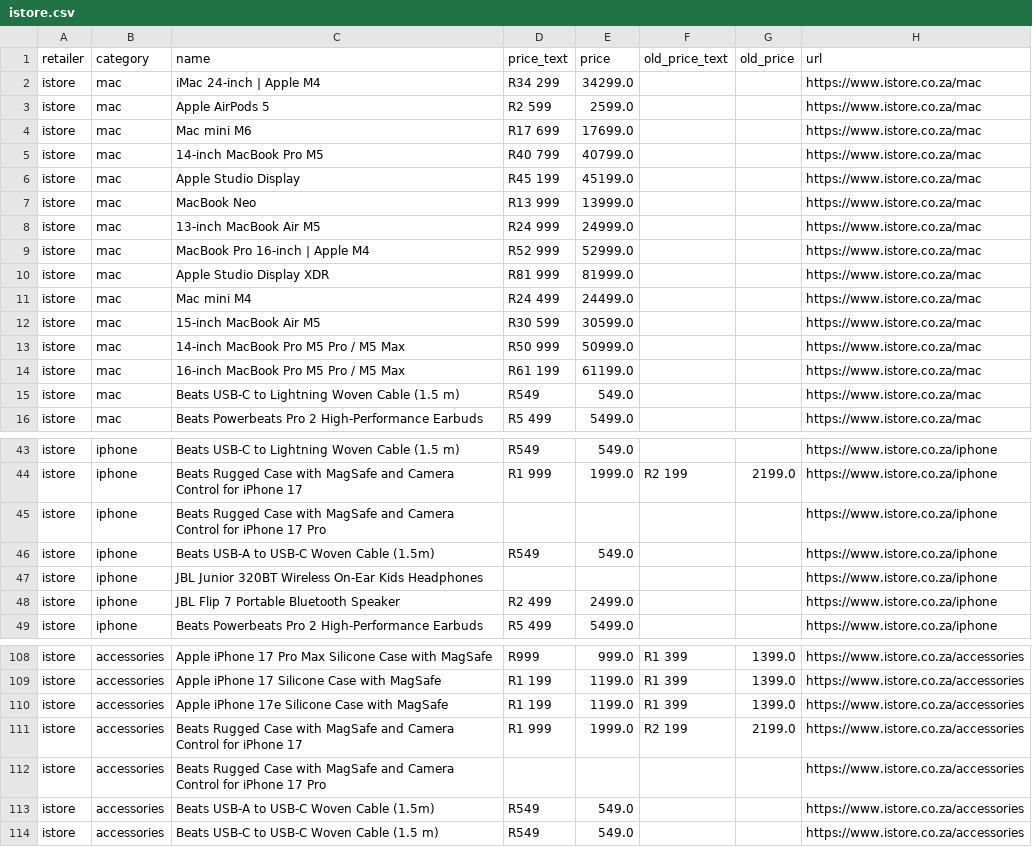
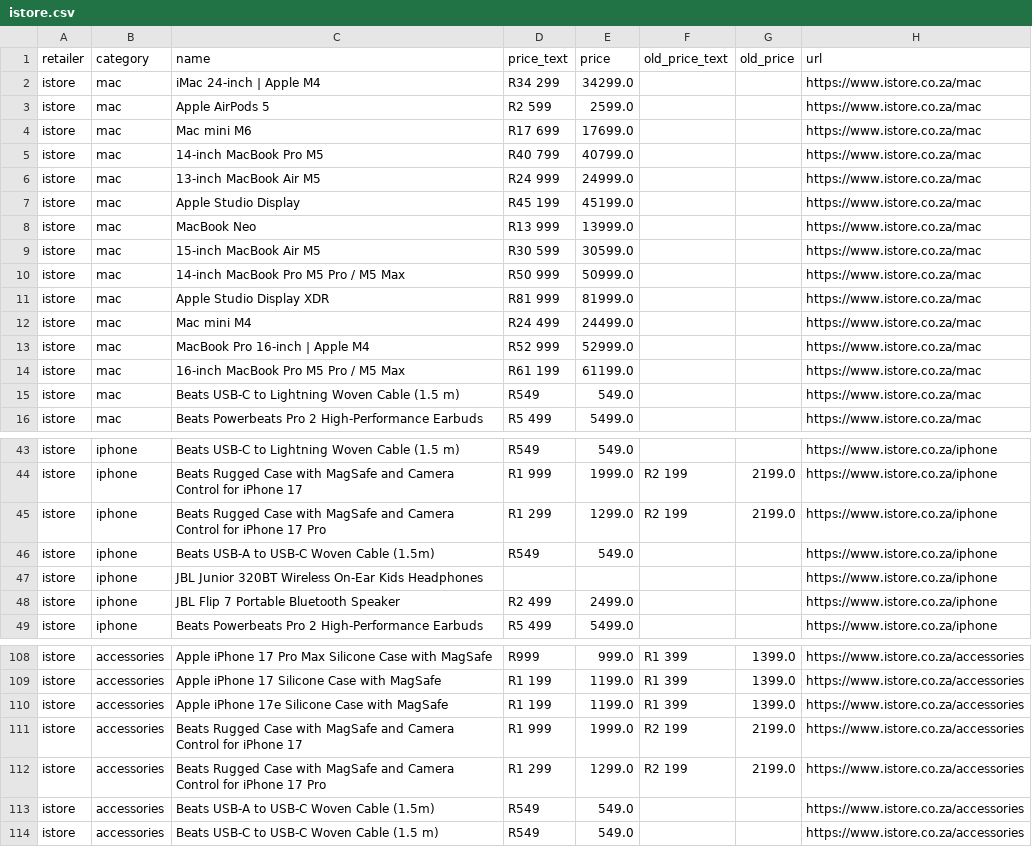
Before and after one commit to cd5wtsnct4-bot/digicape, a CSV file: data/istore.csv, drawn as a sheet; only a part is shown, gaps mark what is left out.

```diff
--- a/data/istore.csv
+++ b/data/istore.csv
@@ -5,10 +5,10 @@ istore,mac,Mac mini M6,R17 699,17699.0,,,https://www.istore.co.za/mac
 istore,mac,14-inch MacBook Pro M5,R40 799,40799.0,,,https://www.istore.co.za/mac
+istore,mac,13-inch MacBook Air M5,R24 999,24999.0,,,https://www.istore.co.za/mac
 istore,mac,Apple Studio Display,R45 199,45199.0,,,https://www.istore.co.za/mac
 istore,mac,MacBook Neo,R13 999,13999.0,,,https://www.istore.co.za/mac
-istore,mac,13-inch MacBook Air M5,R24 999,24999.0,,,https://www.istore.co.za/mac
-istore,mac,MacBook Pro 16-inch | Apple M4,R52 999,52999.0,,,https://www.istore.co.za/mac
+istore,mac,15-inch MacBook Air M5,R30 599,30599.0,,,https://www.istore.co.za/mac
+istore,mac,14-inch MacBook Pro M5 Pro / M5 Max,R50 999,50999.0,,,https://www.istore.co.za/mac
 istore,mac,Apple Studio Display XDR,R81 999,81999.0,,,https://www.istore.co.za/mac
 istore,mac,Mac mini M4,R24 499,24499.0,,,https://www.istore.co.za/mac
-istore,mac,15-inch MacBook Air M5,R30 599,30599.0,,,https://www.istore.co.za/mac
-istore,mac,14-inch MacBook Pro M5 Pro / M5 Max,R50 999,50999.0,,,https://www.istore.co.za/mac
+istore,mac,MacBook Pro 16-inch | Apple M4,R52 999,52999.0,,,https://www.istore.co.za/mac
 istore,mac,16-inch MacBook Pro M5 Pro / M5 Max,R61 199,61199.0,,,https://www.istore.co.za/mac
@@ -44,3 +44,3 @@ istore,iphone,Beats USB-C to Lightning Woven Cable (1.5 m),R549,549.0,,,https://
 istore,iphone,Beats Rugged Case with MagSafe and Camera Control for iPhone 17,R1 999,1999.0,R2 199,2199.0,https://www.istore.co.za/iphone
-istore,iphone,Beats Rugged Case with MagSafe and Camera Control for iPhone 17 Pro,,,,,https://www.istore.co.za/iphone
+istore,iphone,Beats Rugged Case with MagSafe and Camera Control for iPhone 17 Pro,R1 299,1299.0,R2 199,2199.0,https://www.istore.co.za/iphone
 istore,iphone,Beats USB-A to USB-C Woven Cable (1.5m),R549,549.0,,,https://www.istore.co.za/iphone
@@ -111,3 +111,3 @@ istore,accessories,Apple iPhone 17e Silicone Case with MagSafe,R1 199,1199.0,R1
 istore,accessories,Beats Rugged Case with MagSafe and Camera Control for iPhone 17,R1 999,1999.0,R2 199,2199.0,https://www.istore.co.za/accessories
-istore,accessories,Beats Rugged Case with MagSafe and Camera Control for iPhone 17 Pro,,,,,https://www.istore.co.za/accessories
+istore,accessories,Beats Rugged Case with MagSafe and Camera Control for iPhone 17 Pro,R1 299,1299.0,R2 199,2199.0,https://www.istore.co.za/accessories
 istore,accessories,Beats USB-A to USB-C Woven Cable (1.5m),R549,549.0,,,https://www.istore.co.za/accessories
```
Also changed, not shown: 5 other files.
